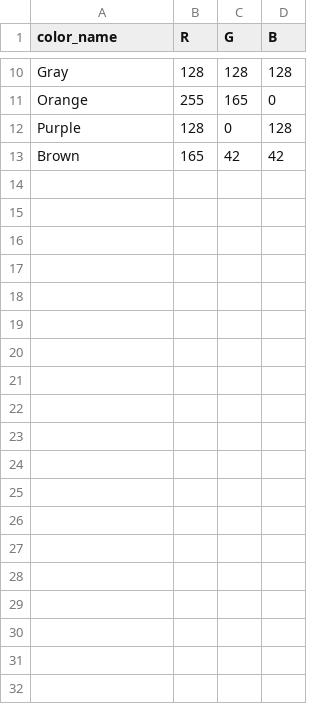
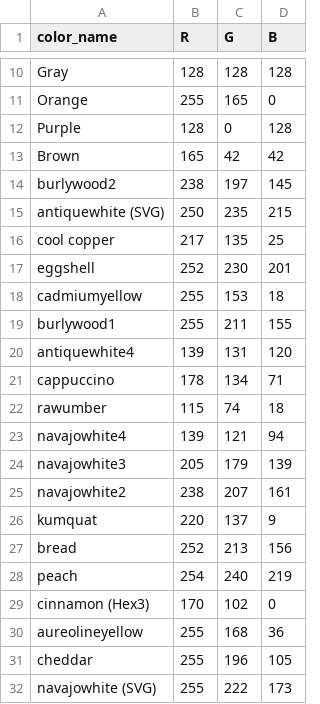
Before and after one commit to Suriya0306/Color-Detection-from-Images, a CSV file: colors.csv, drawn as a sheet; only a part is shown, gaps mark what is left out; the diff covers the shown part only; the diff names each change by its address in the sheet, - before the commit and + after, or states it on an @@ line.

```diff
--- a/colors.csv
+++ b/colors.csv
+row 14: burlywood2 | 238 | 197 | 145
+row 15: antiquewhite (SVG) | 250 | 235 | 215
+row 16: cool copper | 217 | 135 | 25
+row 17: eggshell | 252 | 230 | 201
+row 18: cadmiumyellow | 255 | 153 | 18
+row 19: burlywood1 | 255 | 211 | 155
+row 20: antiquewhite4 | 139 | 131 | 120
+row 21: cappuccino | 178 | 134 | 71
+row 22: rawumber | 115 | 74 | 18
+row 23: navajowhite4 | 139 | 121 | 94
+row 24: navajowhite3 | 205 | 179 | 139
+row 25: navajowhite2 | 238 | 207 | 161
+row 26: kumquat | 220 | 137 | 9
+row 27: bread | 252 | 213 | 156
+row 28: peach | 254 | 240 | 219
+row 29: cinnamon (Hex3) | 170 | 102 | 0
+row 30: aureolineyellow | 255 | 168 | 36
+row 31: cheddar | 255 | 196 | 105
+row 32: navajowhite (SVG) | 255 | 222 | 173
```
Also changed, not shown: 12 added rows elsewhere in this file.
